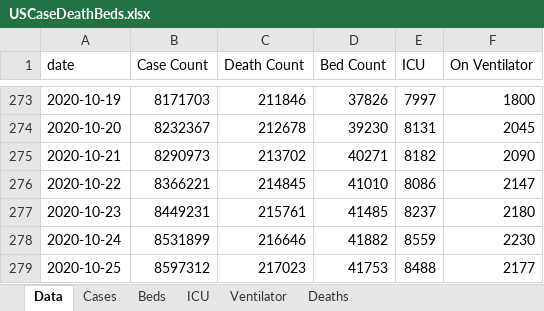
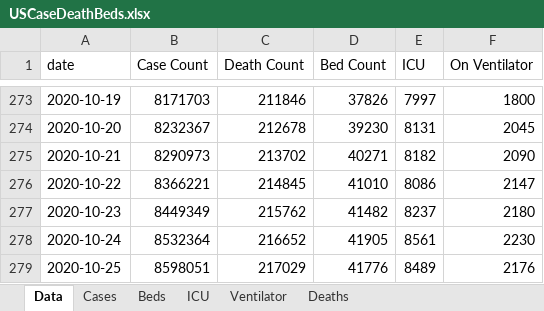
Before and after one commit to mhowe0422/mhowe0422.github.io, an Excel workbook: covid19/data/USCaseDeathBeds.xlsx, sheet Data, drawn as a sheet; only a part is shown, gaps mark what is left out; values as stored, in another font and other column widths than the file's, no borders; table styles not drawn; the diff names each change by its address in the sheet, - before the commit and + after, or states it on an @@ line.

```diff
--- a/covid19/data/USCaseDeathBeds.xlsx (sheet Data)
+++ b/covid19/data/USCaseDeathBeds.xlsx (sheet Data)
-B277 (Case Count): 8449231
+B277 (Case Count): 8449349
-C277 (Death Count): 215761
+C277 (Death Count): 215762
-D277 (Bed Count): 41485
+D277 (Bed Count): 41482
-B278 (Case Count): 8531899
+B278 (Case Count): 8532364
-C278 (Death Count): 216646
+C278 (Death Count): 216652
-D278 (Bed Count): 41882
+D278 (Bed Count): 41905
-E278 (ICU): 8559
+E278 (ICU): 8561
-B279 (Case Count): 8597312
+B279 (Case Count): 8598051
-C279 (Death Count): 217023
+C279 (Death Count): 217029
-D279 (Bed Count): 41753
+D279 (Bed Count): 41776
-E279 (ICU): 8488
+E279 (ICU): 8489
-F279 (On Ventilator): 2177
+F279 (On Ventilator): 2176
```
Also changed, not shown: charts or pictures, covid19/data/CaseRatio.xlsx, covid19/data/TrendTest.xlsx, 3 other files.
